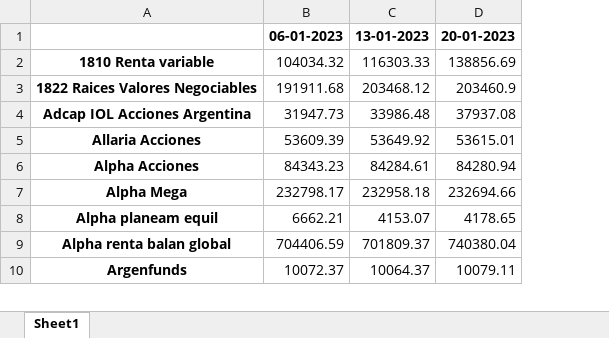
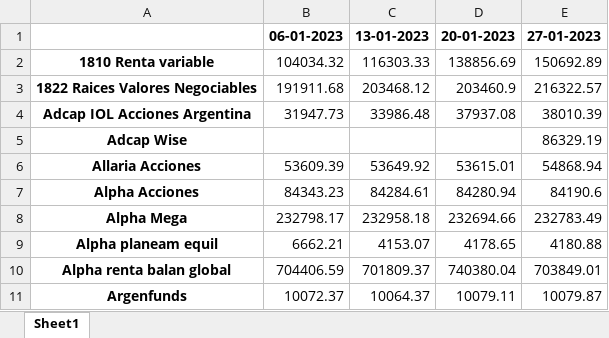
Before and after one commit to Lucapo01/Argentine-Tracker, an Excel workbook: backend/src/excel_handler/files/TGSU2.xlsx, sheet Sheet1, drawn as a sheet; only a part is shown; values as stored, in another font and other column widths than the file's, no borders; addresses are those after the commit; the diff names each change by its address in the sheet, - before the commit and + after, or states it on an @@ line.

```diff
--- a/backend/src/excel_handler/files/TGSU2.xlsx (sheet Sheet1)
+++ b/backend/src/excel_handler/files/TGSU2.xlsx (sheet Sheet1)
+column E, rows 1-4: 27-01-2023 | 150692.89 | 216322.57 | 38010.39; rows 6-11: 54868.94 | 84190.6 | 232783.49 | 4180.88 | 703849.01 | 10079.87
+row 5: Adcap Wise |  |  |  | 86329.19
```
Also changed, not shown: backend/src/excel_handler/files/ALUA.xlsx, backend/src/excel_handler/files/CEPU.xlsx, 51 other files.
